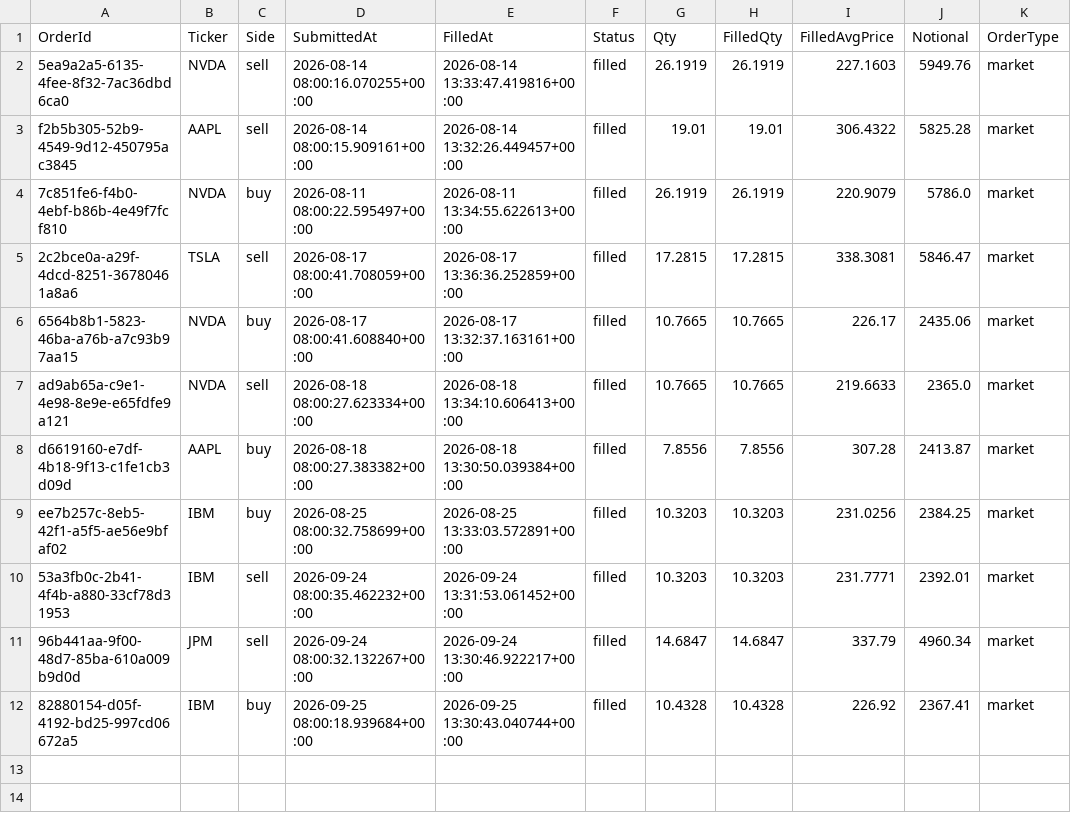
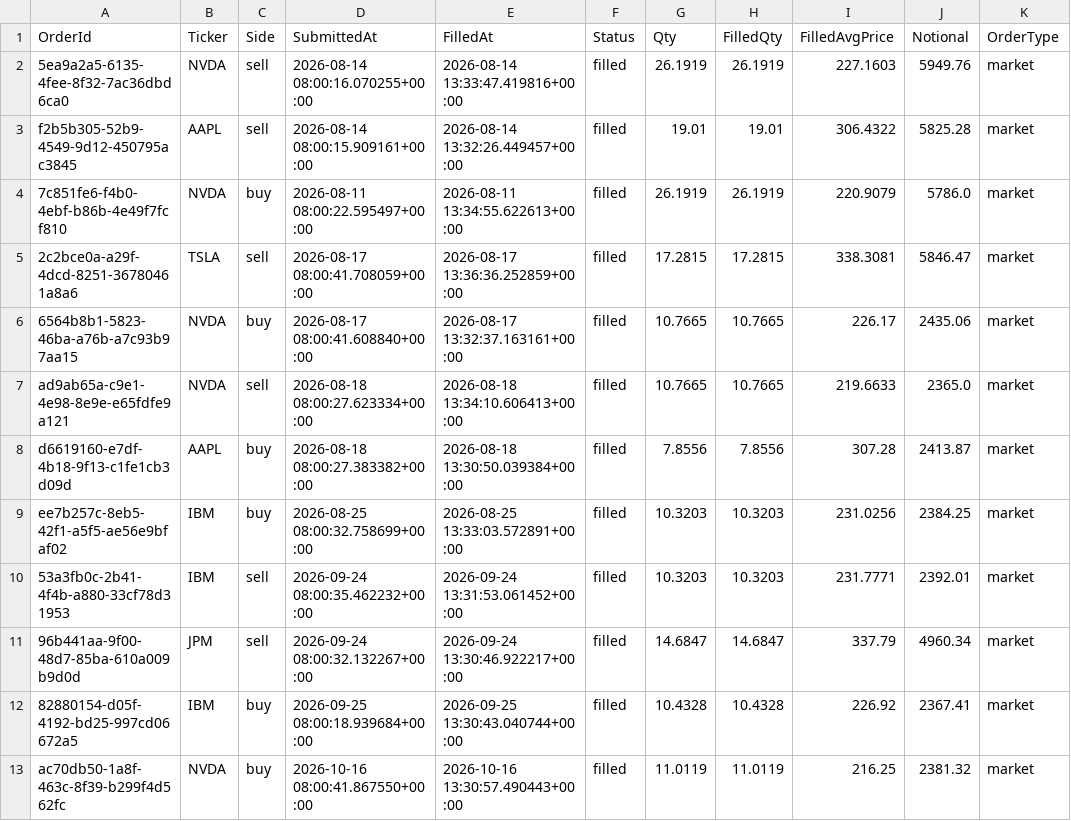
Before and after one commit to titan-trials/REQuantara, a CSV file: results/fills.csv, drawn as a sheet; the diff names each change by its address in the sheet, - before the commit and + after, or states it on an @@ line.

```diff
--- a/results/fills.csv
+++ b/results/fills.csv
+row 13: ac70db50-1a8f-463c-8f39-b299f4d562fc | NVDA | buy | 2026-10-16 08:00:41.867550+00:00 | 2026-10-16 13:30:57.490443+00:00 | filled | 11.0119 | 11.0119 | 216.25 | 2381.32 | market
```
Also changed, not shown: results/equity_log.csv, results/paper_trading_log.csv, 2 other files.
